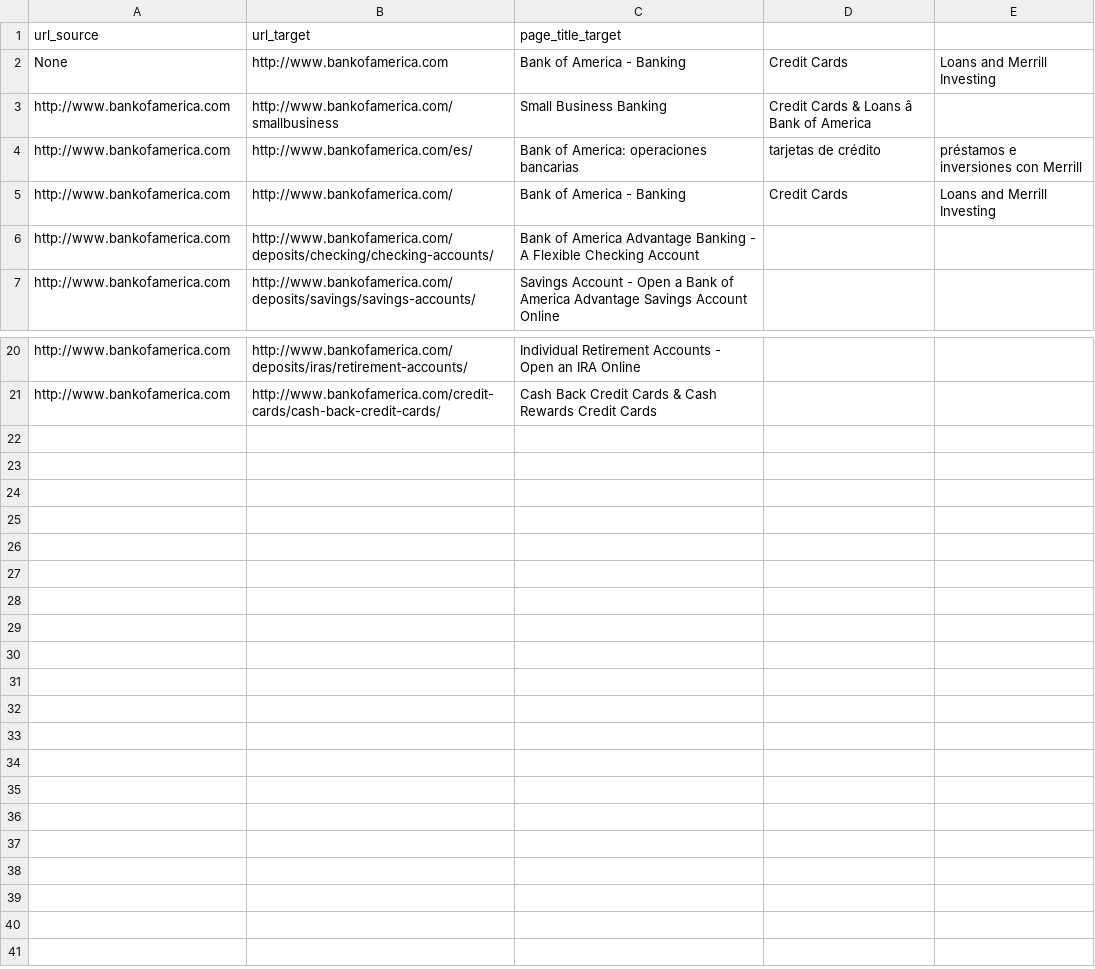
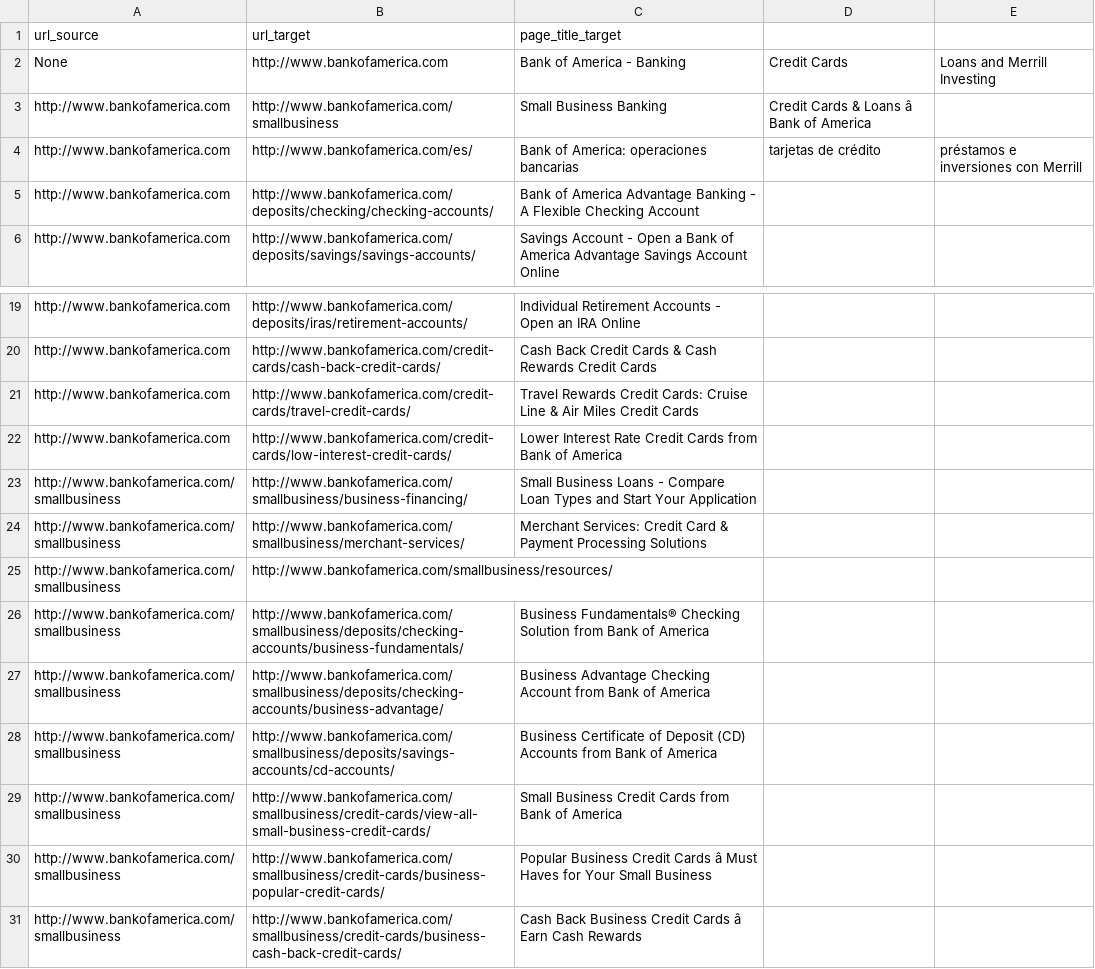
Before and after one commit to wutmeownow/phys441, a CSV file: JupyterNotebooks/Python/crawl.csv, drawn as a sheet; only a part is shown, gaps mark what is left out; removed rows and columns are numbered as before the commit, all else as after; the diff names each change by its address in the sheet, - before the commit and + after, or states it on an @@ line.

```diff
--- a/JupyterNotebooks/Python/crawl.csv
+++ b/JupyterNotebooks/Python/crawl.csv
-row 5: http://www.bankofamerica.com | http://www.bankofamerica.com/ | Bank of America - Banking | Credit Cards | Loans and Merrill Investing
+row 21: http://www.bankofamerica.com | http://www.bankofamerica.com/credit-cards/travel-credit-cards/ | Travel Rewards Credit Cards: Cruise Line & Air Miles Credit Cards
+row 22: http://www.bankofamerica.com | http://www.bankofamerica.com/credit-cards/low-interest-credit-cards/ | Lower Interest Rate Credit Cards from Bank of America
+row 23: http://www.bankofamerica.com/smallbusiness | http://www.bankofamerica.com/smallbusiness/business-financing/ | Small Business Loans - Compare Loan Types and Start Your Application
+row 24: http://www.bankofamerica.com/smallbusiness | http://www.bankofamerica.com/smallbusiness/merchant-services/ | Merchant Services: Credit Card & Payment Processing Solutions
+row 25: http://www.bankofamerica.com/smallbusiness | http://www.bankofamerica.com/smallbusiness/resources/
+row 26: http://www.bankofamerica.com/smallbusiness | http://www.bankofamerica.com/smallbusiness/deposits/checking-accounts/business-fundamentals/ | Business Fundamentals® Checking Solution from Bank of America
+row 27: http://www.bankofamerica.com/smallbusiness | http://www.bankofamerica.com/smallbusiness/deposits/checking-accounts/business-advantage/ | Business Advantage Checking Account from Bank of America
+row 28: http://www.bankofamerica.com/smallbusiness | http://www.bankofamerica.com/smallbusiness/deposits/savings-accounts/cd-accounts/ | Business Certificate of Deposit (CD) Accounts from Bank of America
+row 29: http://www.bankofamerica.com/smallbusiness | http://www.bankofamerica.com/smallbusiness/credit-cards/view-all-small-business-credit-cards/ | Small Business Credit Cards from Bank of America
+row 30: http://www.bankofamerica.com/smallbusiness | http://www.bankofamerica.com/smallbusiness/credit-cards/business-popular-credit-cards/ | Popular Business Credit Cards â Must Haves for Your Small Business
+row 31: http://www.bankofamerica.com/smallbusiness | http://www.bankofamerica.com/smallbusiness/credit-cards/business-cash-back-credit-cards/ | Cash Back Business Credit Cards â Earn Cash Rewards
```
Also changed, not shown: 1 other file.
